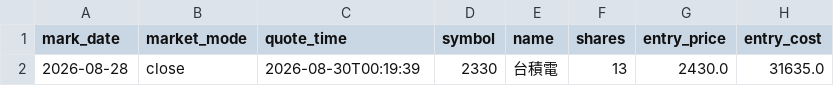
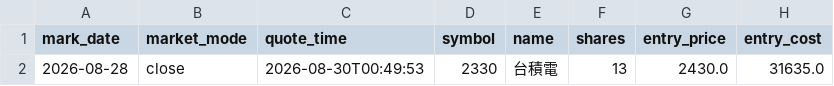
Before and after one commit to TonyTCFu/futienchun.com, a CSV file: data/model_portfolio_market_2026-08-28.csv, drawn as a sheet; only a part is shown; the diff names each change by its address in the sheet, - before the commit and + after, or states it on an @@ line.

Commit message:
feat: sync data and dashboard updates on 2026-08-30 00:49:58

```diff
--- a/data/model_portfolio_market_2026-08-28.csv
+++ b/data/model_portfolio_market_2026-08-28.csv
-C2 (quote_time): 2026-08-30T00:19:39
+C2 (quote_time): 2026-08-30T00:49:53
```
Also changed, not shown: 3 other files.
